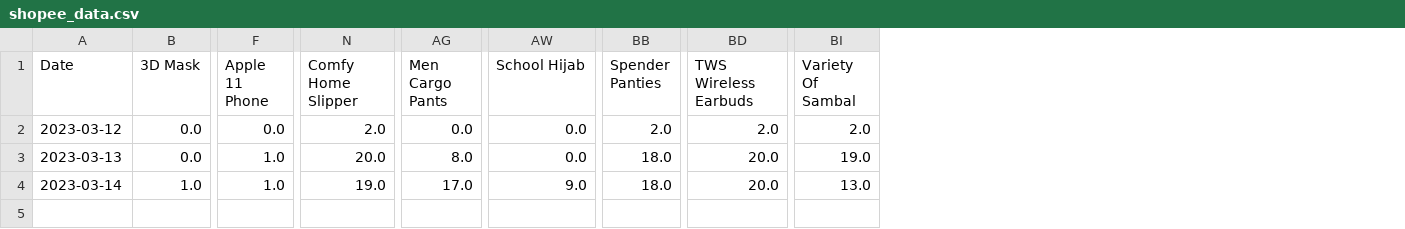
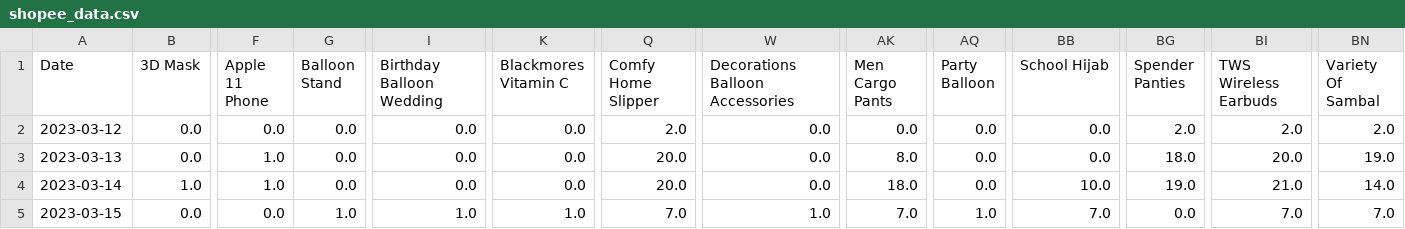
Before and after one commit to mnazwebsite/mnazwebsite.github.io, a CSV file: shopee_data.csv, drawn as a sheet; only a part is shown, gaps mark what is left out; addresses are those after the commit; rows hold the shown columns only; the diff names each change by its address in the sheet, - before the commit and + after, or states it on an @@ line.

```diff
--- a/shopee_data.csv
+++ b/shopee_data.csv
+column G (Balloon Stand), rows 2-4: all 0.0
+column I (Birthday Balloon Wedding), rows 2-4: all 0.0
+column K (Blackmores Vitamin C), rows 2-4: all 0.0
+column W (Decorations Balloon Accessories), rows 2-4: all 0.0
+column AQ (Party Balloon), rows 2-4: all 0.0
-Q4 (Comfy Home Slipper): 19.0
+Q4 (Comfy Home Slipper): 20.0
-AK4 (Men Cargo Pants): 17.0
+AK4 (Men Cargo Pants): 18.0
-BB4 (School Hijab): 9.0
+BB4 (School Hijab): 10.0
-BG4 (Spender Panties): 18.0
+BG4 (Spender Panties): 19.0
-BI4 (TWS Wireless Earbuds): 20.0
+BI4 (TWS Wireless Earbuds): 21.0
-BN4 (Variety Of Sambal): 13.0
+BN4 (Variety Of Sambal): 14.0
+row 5: 2023-03-15 | 0.0 | 0.0 | 1.0 | 1.0 | 1.0 | 7.0 | 1.0 | 7.0 | 1.0 | 7.0 | 0.0 | 7.0 | 7.0
```
Also changed, not shown: 2 other files.
